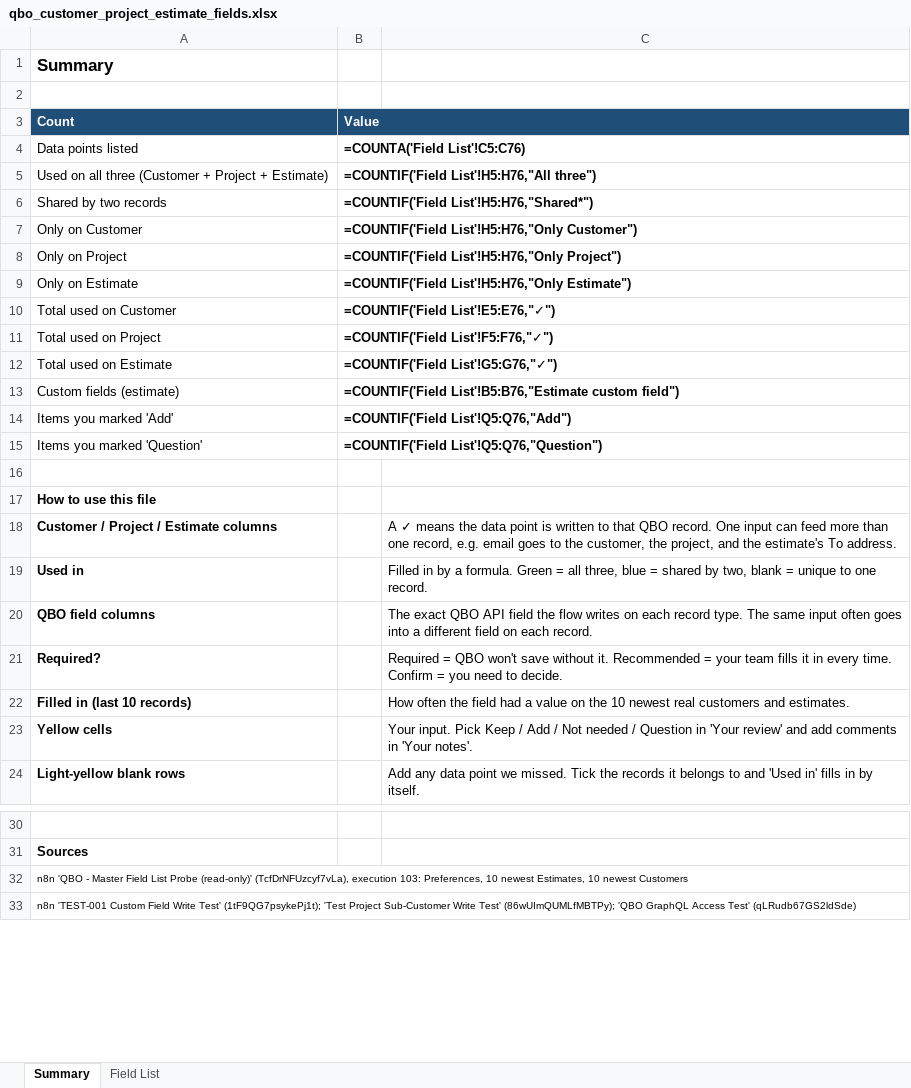
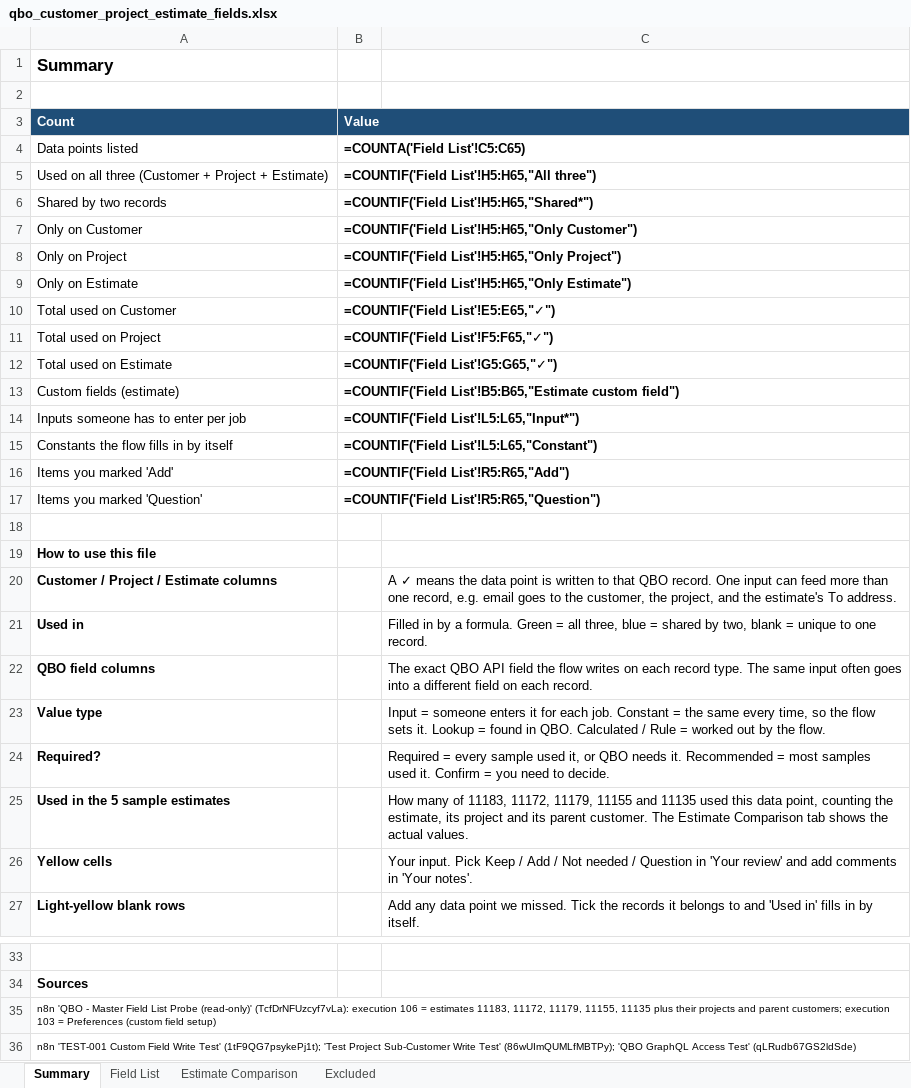
Before and after one commit to georgebails12-design/QBO-PO, an Excel workbook: docs/qbo_customer_project_estimate_fields.xlsx, sheet Summary, drawn as a sheet; only a part is shown, gaps mark what is left out; values as stored, in another font and other column widths than the file's, no borders; formulas without a stored value are shown as written; removed rows and columns are numbered as before the commit, all else as after; the diff names each change by its address in the sheet, - before the commit and + after, or states it on an @@ line.

```diff
--- a/docs/qbo_customer_project_estimate_fields.xlsx (sheet Summary)
+++ b/docs/qbo_customer_project_estimate_fields.xlsx (sheet Summary)
+sheet tab: Estimate Comparison
+sheet tab: Excluded
-B4 (Value): =COUNTA('Field List'!C5:C76)
+B4 (Value): =COUNTA('Field List'!C5:C65)
-B5 (Value): =COUNTIF('Field List'!H5:H76,"All three")
+B5 (Value): =COUNTIF('Field List'!H5:H65,"All three")
-B6 (Value): =COUNTIF('Field List'!H5:H76,"Shared*")
+B6 (Value): =COUNTIF('Field List'!H5:H65,"Shared*")
-B7 (Value): =COUNTIF('Field List'!H5:H76,"Only Customer")
+B7 (Value): =COUNTIF('Field List'!H5:H65,"Only Customer")
-B8 (Value): =COUNTIF('Field List'!H5:H76,"Only Project")
+B8 (Value): =COUNTIF('Field List'!H5:H65,"Only Project")
-B9 (Value): =COUNTIF('Field List'!H5:H76,"Only Estimate")
+B9 (Value): =COUNTIF('Field List'!H5:H65,"Only Estimate")
-B10 (Value): =COUNTIF('Field List'!E5:E76,"✓")
+B10 (Value): =COUNTIF('Field List'!E5:E65,"✓")
-B11 (Value): =COUNTIF('Field List'!F5:F76,"✓")
+B11 (Value): =COUNTIF('Field List'!F5:F65,"✓")
-B12 (Value): =COUNTIF('Field List'!G5:G76,"✓")
+B12 (Value): =COUNTIF('Field List'!G5:G65,"✓")
-B13 (Value): =COUNTIF('Field List'!B5:B76,"Estimate custom field")
+B13 (Value): =COUNTIF('Field List'!B5:B65,"Estimate custom field")
+row 14: Inputs someone has to enter per job | =COUNTIF('Field List'!L5:L65,"Input*")
+row 15: Constants the flow fills in by itself | =COUNTIF('Field List'!L5:L65,"Constant")
-B16 (Value): =COUNTIF('Field List'!Q5:Q76,"Add")
+B16 (Value): =COUNTIF('Field List'!R5:R65,"Add")
-B17 (Value): =COUNTIF('Field List'!Q5:Q76,"Question")
+B17 (Value): =COUNTIF('Field List'!R5:R65,"Question")
+row 23: Value type |  | Input = someone enters it for each job. Constant = the same every time, so the flow sets it. Lookup = found in QBO. Calculated / Rule = worked out by the flow.
-C24: Required = QBO won't save without it. Recommended = your team fills it in every time. Confirm =…
+C24: Required = every sample used it, or QBO needs it. Recommended = most samples used it. Confirm =…
-row 22: Filled in (last 10 records) |  | How often the field had a value on the 10 newest real customers and estimates.
+row 25: Used in the 5 sample estimates |  | How many of 11183, 11172, 11179, 11155 and 11135 used this data point, counting the estimate, its project and its parent customer. The Estimate Comparison tab shows the actual values.
-A35 (Count): …Probe (read-only)' (TcfDrNFUzcyf7vLa), execution 103: Preferences, 10 newest Estimates, 10 newest Customers
+A35 (Count): …Probe (read-only)' (TcfDrNFUzcyf7vLa): execution 106 = estimates 11183, 11172, 11179, 11155, 11135 plus their projects and parent customers; execution 103 = Preferences (custom field setup)
```
Also changed, not shown: sheet Field List, 1 other file.
